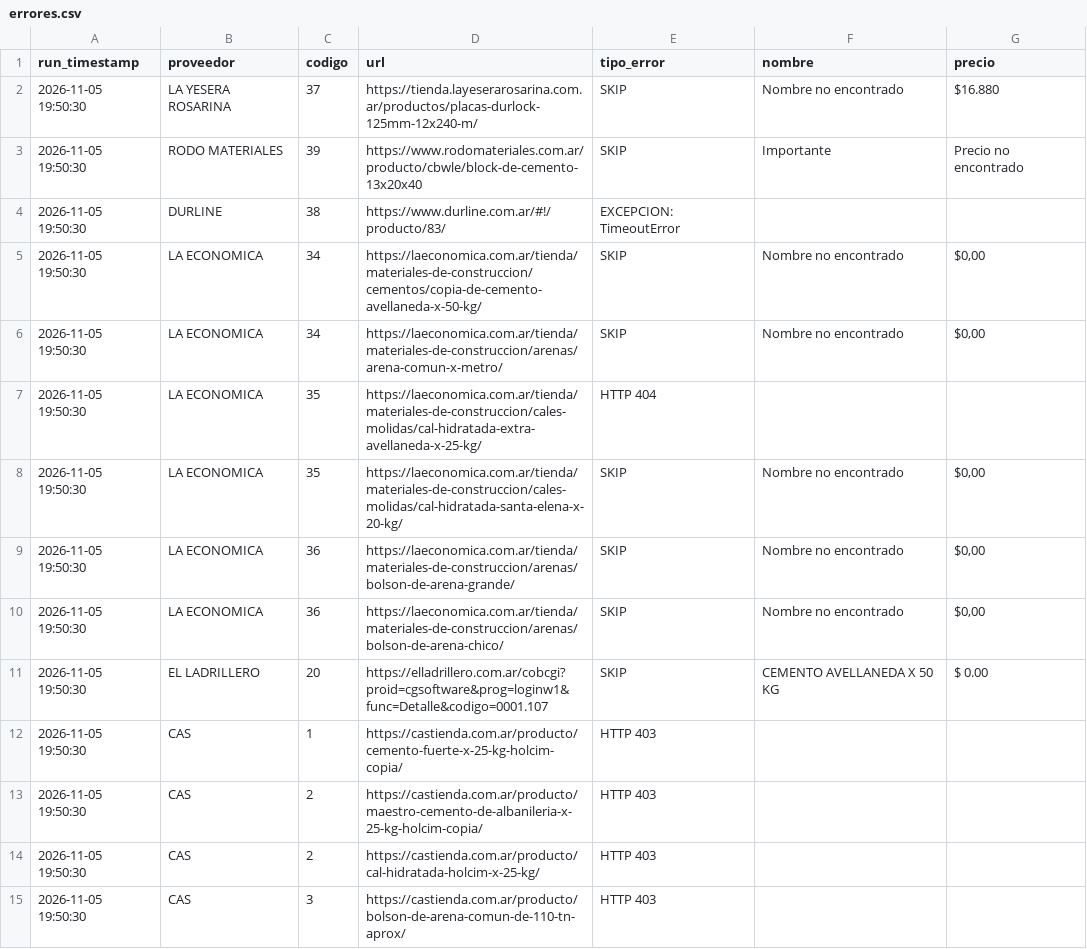
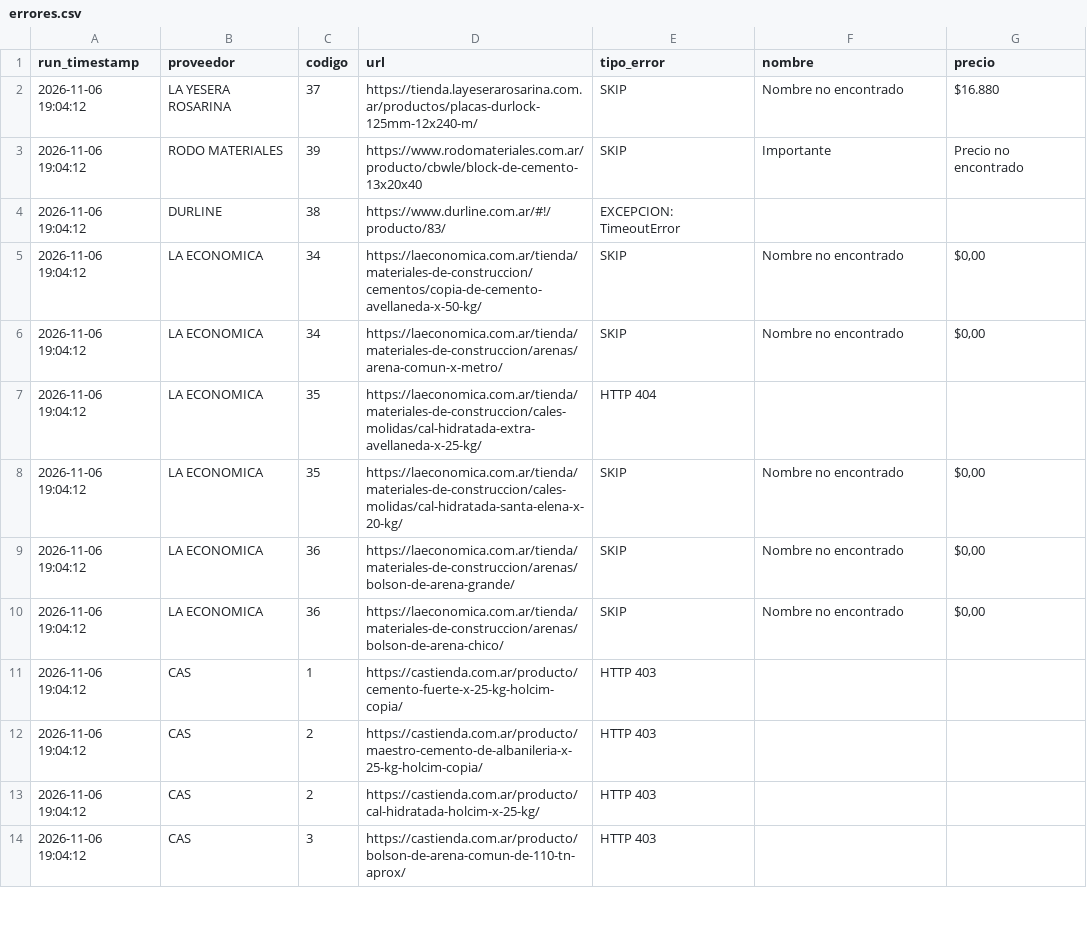
Before and after one commit to valentnluc/price_scrapper, a CSV file: errores.csv, drawn as a sheet; only a part is shown; the diff covers the shown part only.

```diff
--- a/errores.csv
+++ b/errores.csv
@@ -1,15 +1,14 @@
 run_timestamp,proveedor,codigo,url,tipo_error,nombre,precio
-2026-11-05 19:50:30,LA YESERA ROSARINA,37,https://tienda.layeserarosarina.com.ar/productos/placas-durlock-125mm-12x240-m/,SKIP,Nombre no encontrado,$16.880
-2026-11-05 19:50:30,RODO MATERIALES,39,https://www.rodomateriales.com.ar/producto/cbwle/block-de-cemento-13x20x40,SKIP,Importante,Precio no encontrado
-2026-11-05 19:50:30,DURLINE,38,https://www.durline.com.ar/#!/producto/83/,EXCEPCION: TimeoutError,,
-2026-11-05 19:50:30,LA ECONOMICA,34,https://laeconomica.com.ar/tienda/materiales-de-construccion/cementos/copia-de-cemento-avellaneda-x-50-kg/,SKIP,Nombre no encontrado,"$0,00"
-2026-11-05 19:50:30,LA ECONOMICA,34,https://laeconomica.com.ar/tienda/materiales-de-construccion/arenas/arena-comun-x-metro/,SKIP,Nombre no encontrado,"$0,00"
-2026-11-05 19:50:30,LA ECONOMICA,35,https://laeconomica.com.ar/tienda/materiales-de-construccion/cales-molidas/cal-hidratada-extra-avellaneda-x-25-kg/,HTTP 404,,
-2026-11-05 19:50:30,LA ECONOMICA,35,https://laeconomica.com.ar/tienda/materiales-de-construccion/cales-molidas/cal-hidratada-santa-elena-x-20-kg/,SKIP,Nombre no encontrado,"$0,00"
-2026-11-05 19:50:30,LA ECONOMICA,36,https://laeconomica.com.ar/tienda/materiales-de-construccion/arenas/bolson-de-arena-grande/,SKIP,Nombre no encontrado,"$0,00"
-2026-11-05 19:50:30,LA ECONOMICA,36,https://laeconomica.com.ar/tienda/materiales-de-construccion/arenas/bolson-de-arena-chico/,SKIP,Nombre no encontrado,"$0,00"
-2026-11-05 19:50:30,EL LADRILLERO,20,https://elladrillero.com.ar/cobcgi?proid=cgsoftware&prog=loginw1&func=Detalle&codigo=0001.107,SKIP,CEMENTO AVELLANEDA X 50 KG,$ 0.00
-2026-11-05 19:50:30,CAS,1,https://castienda.com.ar/producto/cemento-fuerte-x-25-kg-holcim-copia/,HTTP 403,,
-2026-11-05 19:50:30,CAS,2,https://castienda.com.ar/producto/maestro-cemento-de-albanileria-x-25-kg-holcim-copia/,HTTP 403,,
-2026-11-05 19:50:30,CAS,2,https://castienda.com.ar/producto/cal-hidratada-holcim-x-25-kg/,HTTP 403,,
-2026-11-05 19:50:30,CAS,3,https://castienda.com.ar/producto/bolson-de-arena-comun-de-110-tn-aprox/,HTTP 403,,
+2026-11-06 19:04:12,LA YESERA ROSARINA,37,https://tienda.layeserarosarina.com.ar/productos/placas-durlock-125mm-12x240-m/,SKIP,Nombre no encontrado,$16.880
+2026-11-06 19:04:12,RODO MATERIALES,39,https://www.rodomateriales.com.ar/producto/cbwle/block-de-cemento-13x20x40,SKIP,Importante,Precio no encontrado
+2026-11-06 19:04:12,DURLINE,38,https://www.durline.com.ar/#!/producto/83/,EXCEPCION: TimeoutError,,
+2026-11-06 19:04:12,LA ECONOMICA,34,https://laeconomica.com.ar/tienda/materiales-de-construccion/cementos/copia-de-cemento-avellaneda-x-50-kg/,SKIP,Nombre no encontrado,"$0,00"
+2026-11-06 19:04:12,LA ECONOMICA,34,https://laeconomica.com.ar/tienda/materiales-de-construccion/arenas/arena-comun-x-metro/,SKIP,Nombre no encontrado,"$0,00"
+2026-11-06 19:04:12,LA ECONOMICA,35,https://laeconomica.com.ar/tienda/materiales-de-construccion/cales-molidas/cal-hidratada-extra-avellaneda-x-25-kg/,HTTP 404,,
+2026-11-06 19:04:12,LA ECONOMICA,35,https://laeconomica.com.ar/tienda/materiales-de-construccion/cales-molidas/cal-hidratada-santa-elena-x-20-kg/,SKIP,Nombre no encontrado,"$0,00"
+2026-11-06 19:04:12,LA ECONOMICA,36,https://laeconomica.com.ar/tienda/materiales-de-construccion/arenas/bolson-de-arena-grande/,SKIP,Nombre no encontrado,"$0,00"
+2026-11-06 19:04:12,LA ECONOMICA,36,https://laeconomica.com.ar/tienda/materiales-de-construccion/arenas/bolson-de-arena-chico/,SKIP,Nombre no encontrado,"$0,00"
+2026-11-06 19:04:12,CAS,1,https://castienda.com.ar/producto/cemento-fuerte-x-25-kg-holcim-copia/,HTTP 403,,
+2026-11-06 19:04:12,CAS,2,https://castienda.com.ar/producto/maestro-cemento-de-albanileria-x-25-kg-holcim-copia/,HTTP 403,,
+2026-11-06 19:04:12,CAS,2,https://castienda.com.ar/producto/cal-hidratada-holcim-x-25-kg/,HTTP 403,,
+2026-11-06 19:04:12,CAS,3,https://castienda.com.ar/producto/bolson-de-arena-comun-de-110-tn-aprox/,HTTP 403,,
```
Also changed, not shown: 1 added row and 34 edited cells elsewhere in this file, url_status.csv.
